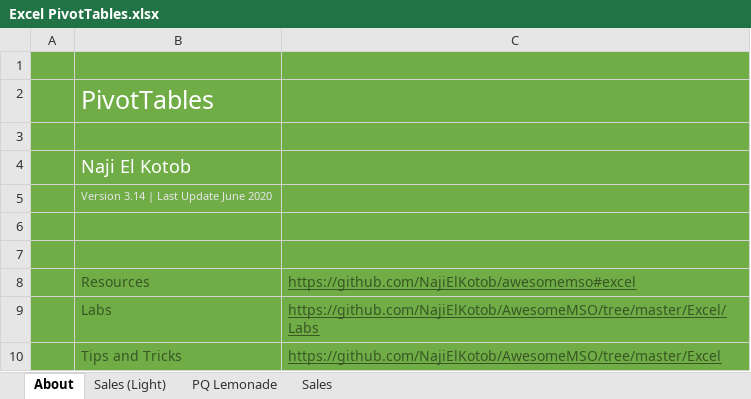
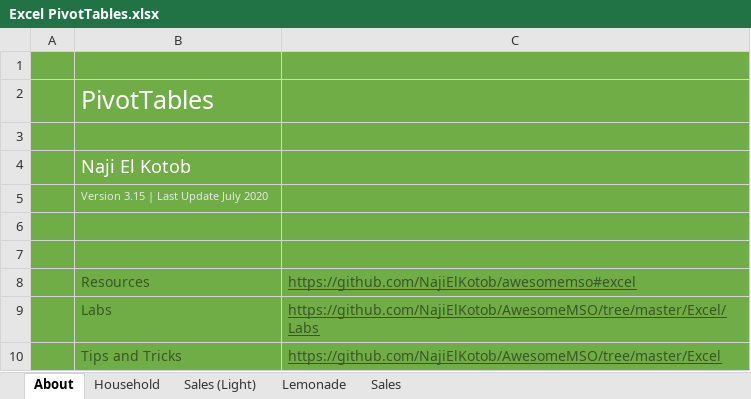
Before and after one commit to NajiElKotob/AwesomeMSO, an Excel workbook: Excel/Labs/Excel PivotTables.xlsx, sheet About, drawn as a sheet; values as stored, in another font and other column widths than the file's, no borders; the diff names each change by its address in the sheet, - before the commit and + after, or states it on an @@ line.

```diff
--- a/Excel/Labs/Excel PivotTables.xlsx (sheet About)
+++ b/Excel/Labs/Excel PivotTables.xlsx (sheet About)
-sheet tab: PQ Lemonade
+sheet tab: Lemonade
+sheet tab: Household
-B5: Version 3.14 | Last Update June 2020
+B5: Version 3.15 | Last Update July 2020
```
Also changed, not shown: charts or pictures, Excel/Labs/Excel Charts.xlsx, Excel/Labs/Excel Formulas.xlsx.
